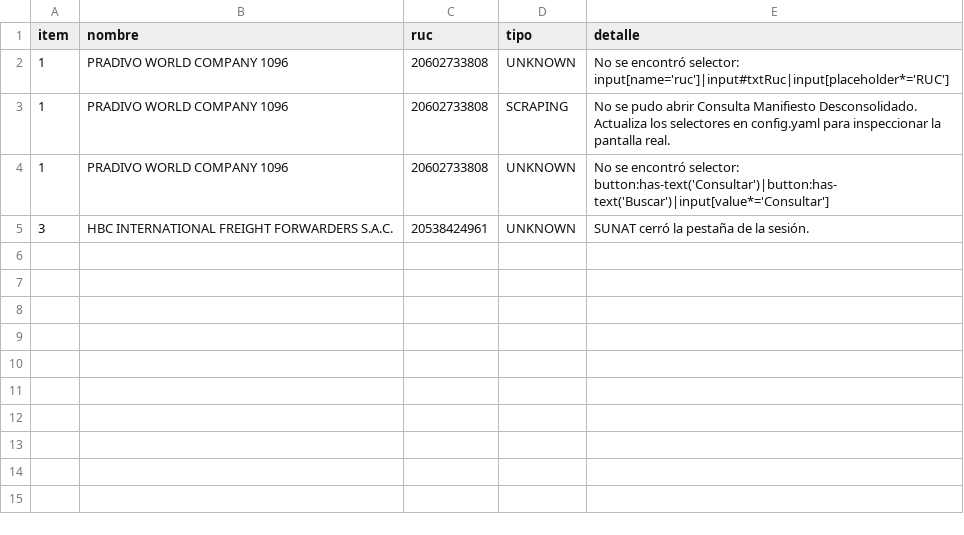
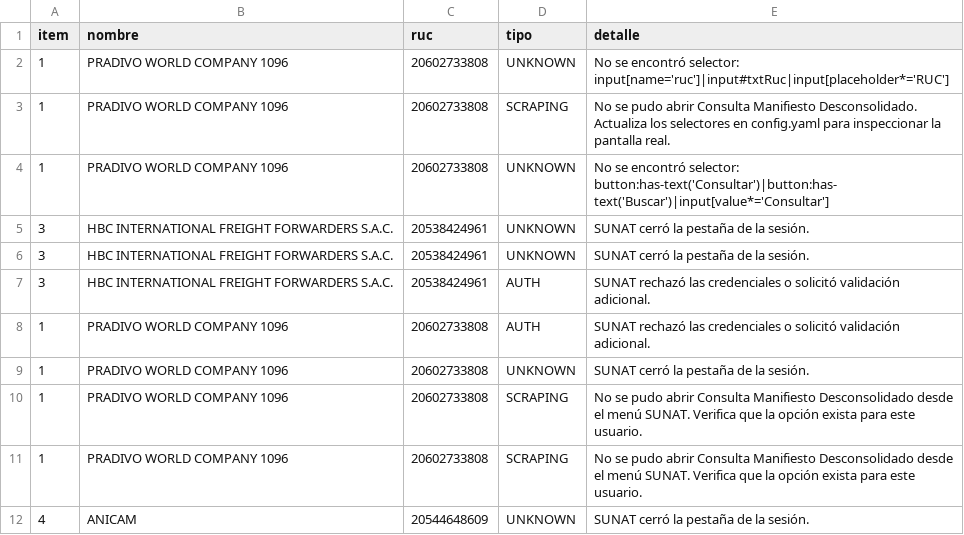
Before and after one commit to Skyseao7/auto, a CSV file: logs/incidentes.csv, drawn as a sheet; the diff names each change by its address in the sheet, - before the commit and + after, or states it on an @@ line.

```diff
--- a/logs/incidentes.csv
+++ b/logs/incidentes.csv
+row 6: 3 | HBC INTERNATIONAL FREIGHT FORWARDERS S.A.C. | 20538424961 | UNKNOWN | SUNAT cerró la pestaña de la sesión.
+row 7: 3 | HBC INTERNATIONAL FREIGHT FORWARDERS S.A.C. | 20538424961 | AUTH | SUNAT rechazó las credenciales o solicitó validación adicional.
+row 8: 1 | PRADIVO WORLD COMPANY 1096 | 20602733808 | AUTH | SUNAT rechazó las credenciales o solicitó validación adicional.
+row 9: 1 | PRADIVO WORLD COMPANY 1096 | 20602733808 | UNKNOWN | SUNAT cerró la pestaña de la sesión.
+row 10: 1 | PRADIVO WORLD COMPANY 1096 | 20602733808 | SCRAPING | No se pudo abrir Consulta Manifiesto Desconsolidado desde el menú SUNAT. Verifica que la opción exista para este usuario.
+row 11: 1 | PRADIVO WORLD COMPANY 1096 | 20602733808 | SCRAPING | No se pudo abrir Consulta Manifiesto Desconsolidado desde el menú SUNAT. Verifica que la opción exista para este usuario.
+row 12: 4 | ANICAM | 20544648609 | UNKNOWN | SUNAT cerró la pestaña de la sesión.
```
Also changed, not shown: 2 other files.
